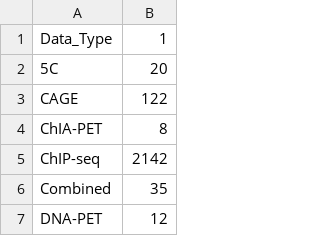
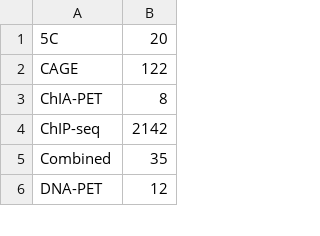
Before and after one commit to ruichen-bioinfo/Progprakt-25, a TSV file: Solution1/Assignment9/resultsA9/exptypes.tsv, drawn as a sheet; only a part is shown.

```diff
--- a/Solution1/Assignment9/resultsA9/exptypes.tsv
+++ b/Solution1/Assignment9/resultsA9/exptypes.tsv
@@ -1,2 +1 @@
-Data_Type	1
 5C	20
```
Also changed, not shown: Solution1/Assignment9/resultsA9/antibodies.tsv, Solution1/Assignment9/resultsA9/chip_rna_seq.tsv.
